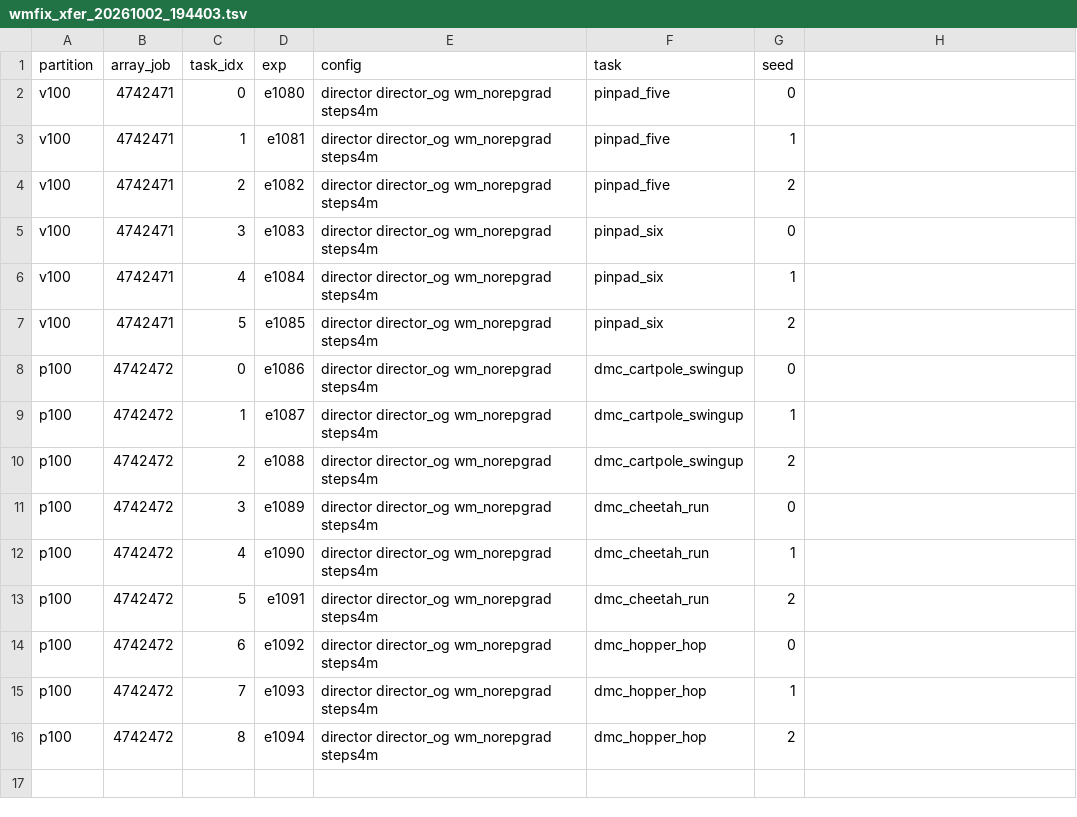
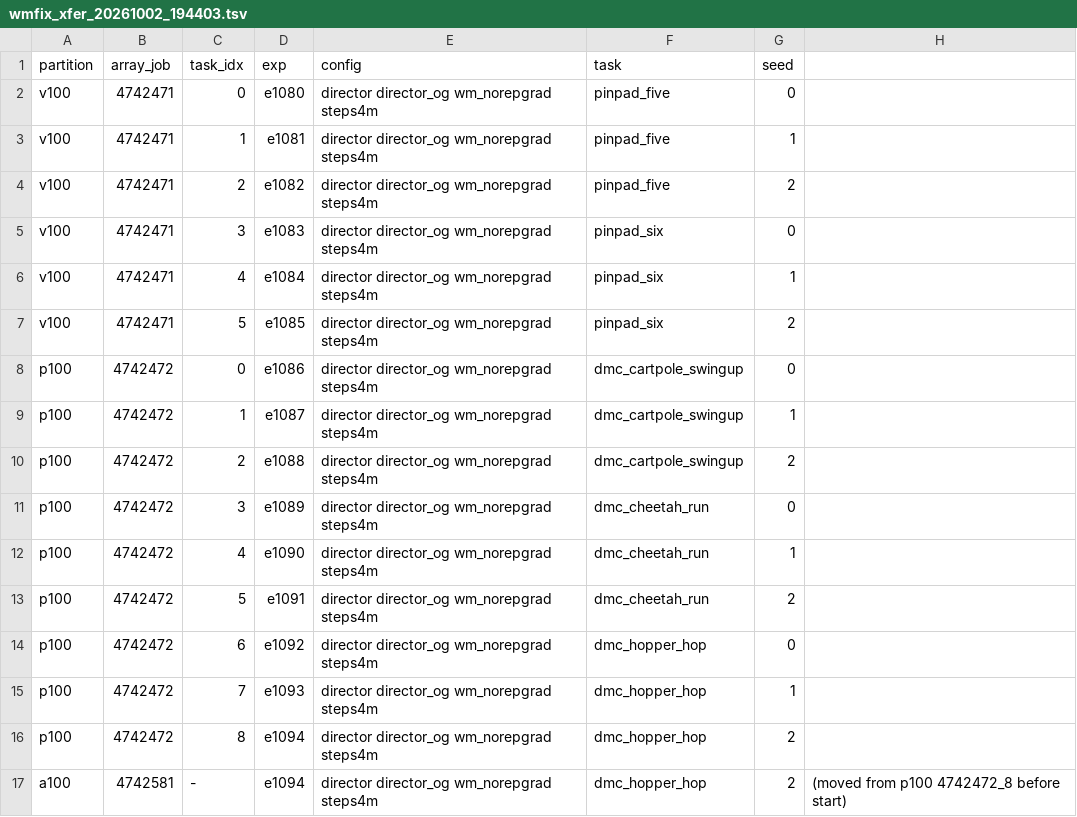
Before and after one commit to Alex-Vasilache/dreamerv3, a TSV file: job_logs/wmfix_xfer_20261002_194403.tsv, drawn as a sheet; the diff names each change by its address in the sheet, - before the commit and + after, or states it on an @@ line.

```diff
--- a/job_logs/wmfix_xfer_20261002_194403.tsv
+++ b/job_logs/wmfix_xfer_20261002_194403.tsv
+row 17: a100 | 4742581 | - | e1094 | director director_og wm_norepgrad steps4m | dmc_hopper_hop | 2 | (moved from p100 4742472_8 before start)
```
Also changed, not shown: 1 other file.
